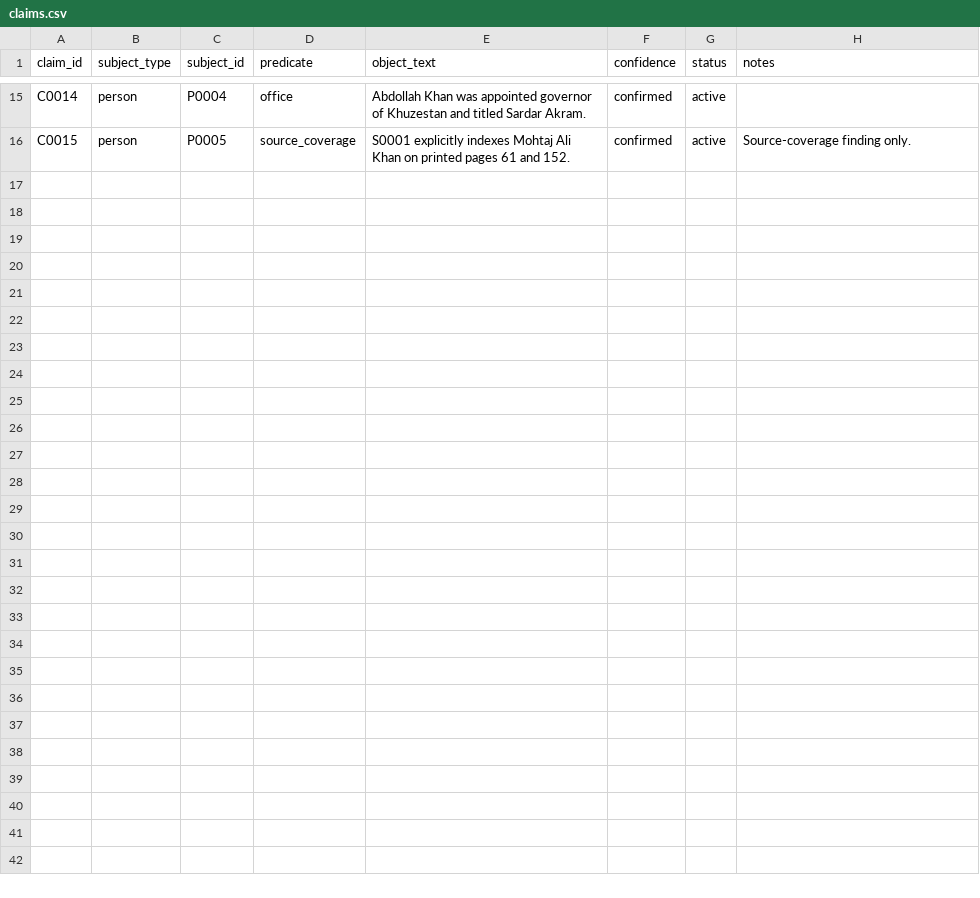
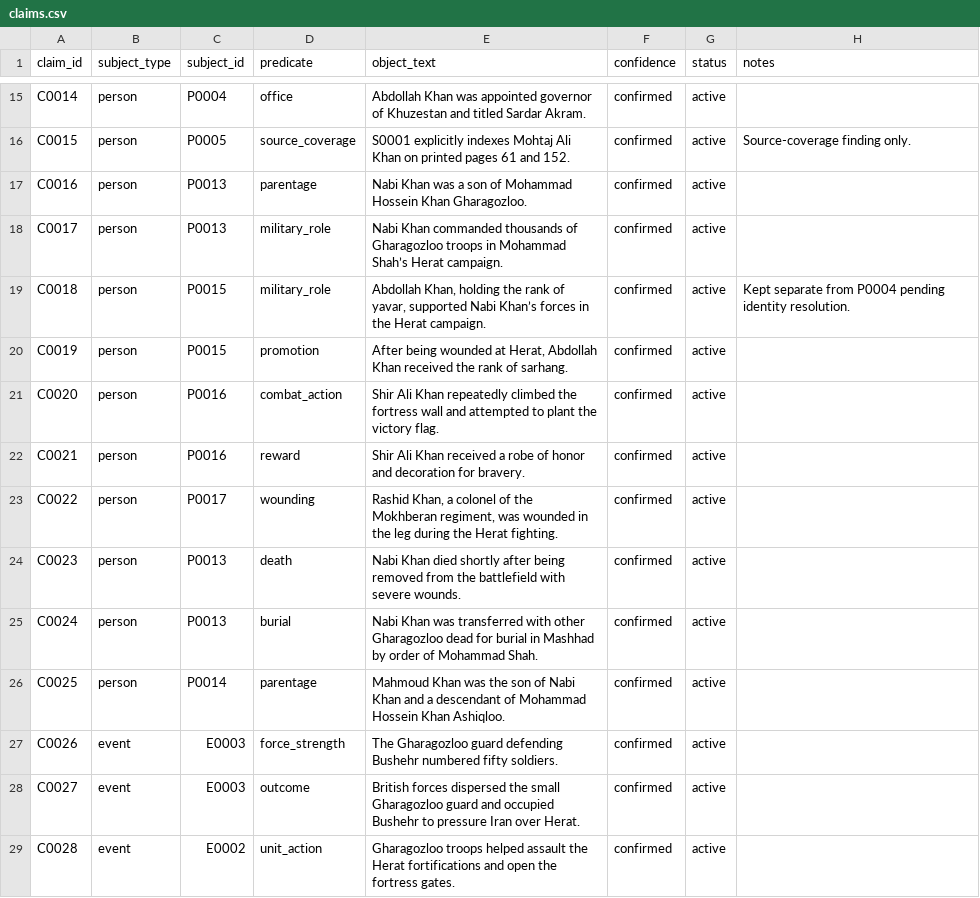
Before and after one commit to amirihoss-eng/Gharagozloo-Historical-Archive, a CSV file: Gharagozloo_Historical_Archive_v0_3_migration_0001/claims.csv (was gharagozloo_archive_v0_2/claims.csv), drawn as a sheet; only a part is shown, gaps mark what is left out; the diff names each change by its address in the sheet, - before the commit and + after, or states it on an @@ line.

Commit message:
Apply Migration 0001: Chapter 3 Herat and Bushehr records

```diff
--- a/gharagozloo_archive_v0_2/claims.csv
+++ b/Gharagozloo_Historical_Archive_v0_3_migration_0001/claims.csv
+row 17: C0016 | person | P0013 | parentage | Nabi Khan was a son of Mohammad Hossein Khan Gharagozloo. | confirmed | active
+row 18: C0017 | person | P0013 | military_role | Nabi Khan commanded thousands of Gharagozloo troops in Mohammad Shah’s Herat campaign. | confirmed | active
+row 19: C0018 | person | P0015 | military_role | Abdollah Khan, holding the rank of yavar, supported Nabi Khan’s forces in the Herat campaign. | confirmed | active | Kept separate from P0004 pending identity resolution.
+row 20: C0019 | person | P0015 | promotion | After being wounded at Herat, Abdollah Khan received the rank of sarhang. | confirmed | active
+row 21: C0020 | person | P0016 | combat_action | Shir Ali Khan repeatedly climbed the fortress wall and attempted to plant the victory flag. | confirmed | active
+row 22: C0021 | person | P0016 | reward | Shir Ali Khan received a robe of honor and decoration for bravery. | confirmed | active
+row 23: C0022 | person | P0017 | wounding | Rashid Khan, a colonel of the Mokhberan regiment, was wounded in the leg during the Herat fighting. | confirmed | active
+row 24: C0023 | person | P0013 | death | Nabi Khan died shortly after being removed from the battlefield with severe wounds. | confirmed | active
+row 25: C0024 | person | P0013 | burial | Nabi Khan was transferred with other Gharagozloo dead for burial in Mashhad by order of Mohammad Shah. | confirmed | active
+row 26: C0025 | person | P0014 | parentage | Mahmoud Khan was the son of Nabi Khan and a descendant of Mohammad Hossein Khan Ashiqloo. | confirmed | active
+row 27: C0026 | event | E0003 | force_strength | The Gharagozloo guard defending Bushehr numbered fifty soldiers. | confirmed | active
+row 28: C0027 | event | E0003 | outcome | British forces dispersed the small Gharagozloo guard and occupied Bushehr to pressure Iran over Herat. | confirmed | active
+row 29: C0028 | event | E0002 | unit_action | Gharagozloo troops helped assault the Herat fortifications and open the fortress gates. | confirmed | active
```
Also changed, not shown: Gharagozloo_Historical_Archive_v0_3_migration_0001/change_log.csv, Gharagozloo_Historical_Archive_v0_3_migration_0001/person_names.csv, 14 other files.
